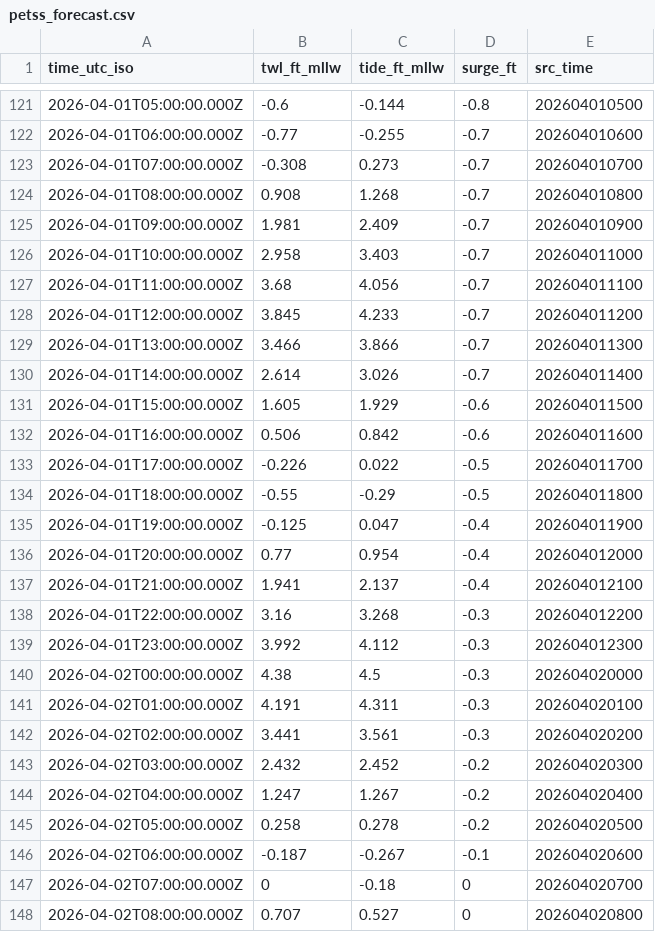
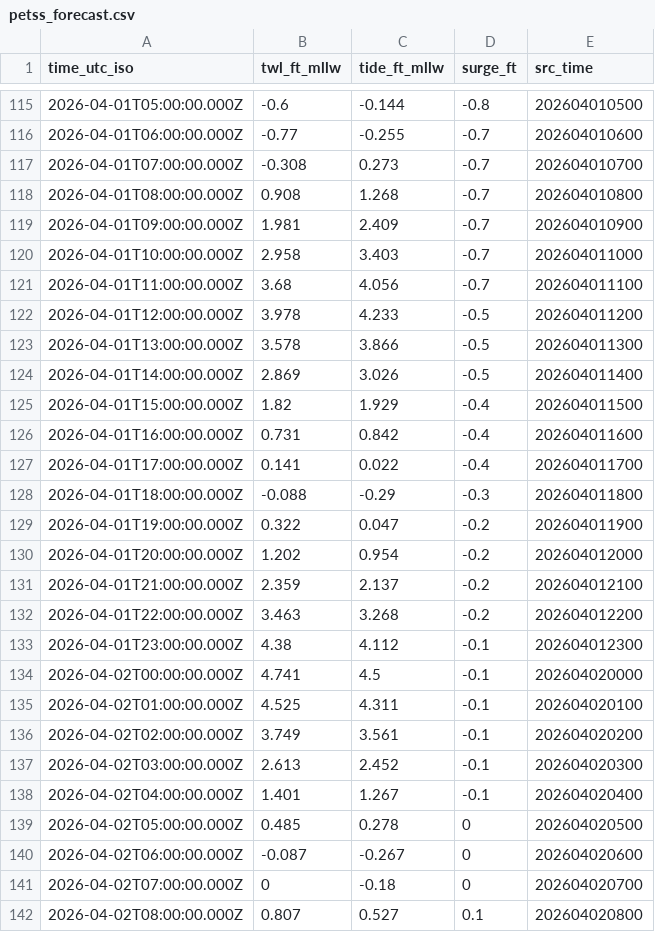
Before and after one commit to hondrospj/Atlantic-City, a CSV file: data/petss_forecast.csv, drawn as a sheet; only a part is shown, gaps mark what is left out; the diff covers the shown part only.

```diff
--- a/data/petss_forecast.csv
+++ b/data/petss_forecast.csv
@@ -127,22 +121,22 @@ time_utc_iso,twl_ft_mllw,tide_ft_mllw,surge_ft,src_time
 2026-04-01T11:00:00.000Z,3.68,4.056,-0.7,202604011100
-2026-04-01T12:00:00.000Z,3.845,4.233,-0.7,202604011200
-2026-04-01T13:00:00.000Z,3.466,3.866,-0.7,202604011300
-2026-04-01T14:00:00.000Z,2.614,3.026,-0.7,202604011400
-2026-04-01T15:00:00.000Z,1.605,1.929,-0.6,202604011500
-2026-04-01T16:00:00.000Z,0.506,0.842,-0.6,202604011600
-2026-04-01T17:00:00.000Z,-0.226,0.022,-0.5,202604011700
-2026-04-01T18:00:00.000Z,-0.55,-0.29,-0.5,202604011800
-2026-04-01T19:00:00.000Z,-0.125,0.047,-0.4,202604011900
-2026-04-01T20:00:00.000Z,0.77,0.954,-0.4,202604012000
-2026-04-01T21:00:00.000Z,1.941,2.137,-0.4,202604012100
-2026-04-01T22:00:00.000Z,3.16,3.268,-0.3,202604012200
-2026-04-01T23:00:00.000Z,3.992,4.112,-0.3,202604012300
-2026-04-02T00:00:00.000Z,4.38,4.5,-0.3,202604020000
-2026-04-02T01:00:00.000Z,4.191,4.311,-0.3,202604020100
-2026-04-02T02:00:00.000Z,3.441,3.561,-0.3,202604020200
-2026-04-02T03:00:00.000Z,2.432,2.452,-0.2,202604020300
-2026-04-02T04:00:00.000Z,1.247,1.267,-0.2,202604020400
-2026-04-02T05:00:00.000Z,0.258,0.278,-0.2,202604020500
-2026-04-02T06:00:00.000Z,-0.187,-0.267,-0.1,202604020600
+2026-04-01T12:00:00.000Z,3.978,4.233,-0.5,202604011200
+2026-04-01T13:00:00.000Z,3.578,3.866,-0.5,202604011300
+2026-04-01T14:00:00.000Z,2.869,3.026,-0.5,202604011400
+2026-04-01T15:00:00.000Z,1.82,1.929,-0.4,202604011500
+2026-04-01T16:00:00.000Z,0.731,0.842,-0.4,202604011600
+2026-04-01T17:00:00.000Z,0.141,0.022,-0.4,202604011700
+2026-04-01T18:00:00.000Z,-0.088,-0.29,-0.3,202604011800
+2026-04-01T19:00:00.000Z,0.322,0.047,-0.2,202604011900
+2026-04-01T20:00:00.000Z,1.202,0.954,-0.2,202604012000
+2026-04-01T21:00:00.000Z,2.359,2.137,-0.2,202604012100
+2026-04-01T22:00:00.000Z,3.463,3.268,-0.2,202604012200
+2026-04-01T23:00:00.000Z,4.38,4.112,-0.1,202604012300
+2026-04-02T00:00:00.000Z,4.741,4.5,-0.1,202604020000
+2026-04-02T01:00:00.000Z,4.525,4.311,-0.1,202604020100
+2026-04-02T02:00:00.000Z,3.749,3.561,-0.1,202604020200
+2026-04-02T03:00:00.000Z,2.613,2.452,-0.1,202604020300
+2026-04-02T04:00:00.000Z,1.401,1.267,-0.1,202604020400
+2026-04-02T05:00:00.000Z,0.485,0.278,0,202604020500
+2026-04-02T06:00:00.000Z,-0.087,-0.267,0,202604020600
 2026-04-02T07:00:00.000Z,0,-0.18,0,202604020700
-2026-04-02T08:00:00.000Z,0.707,0.527,0,202604020800
+2026-04-02T08:00:00.000Z,0.807,0.527,0.1,202604020800
```
Also changed, not shown: 6 added rows, 6 removed rows and 48 edited cells elsewhere in this file, 3 other files.
